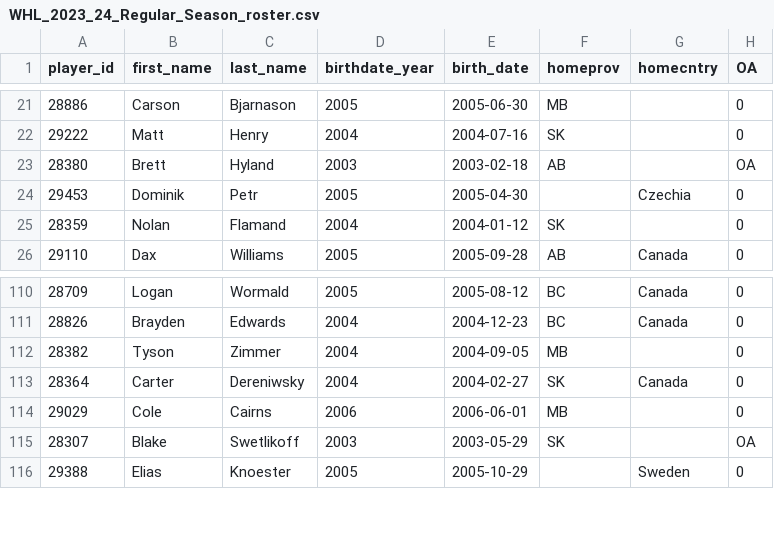
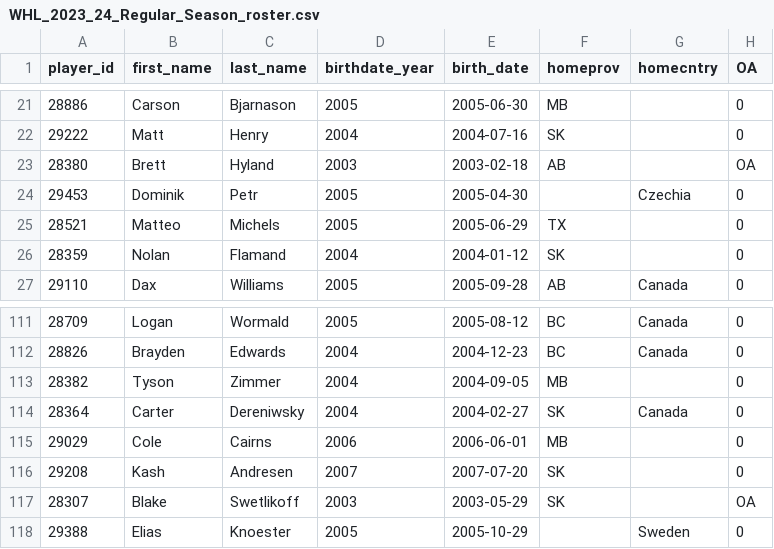
Before and after one commit to lennonay/Prospect_scraper, a CSV file: data/roster/WHL_2023_24_Regular_Season_roster.csv, drawn as a sheet; only a part is shown, gaps mark what is left out; the diff names each change by its address in the sheet, - before the commit and + after, or states it on an @@ line.

```diff
--- a/data/roster/WHL_2023_24_Regular_Season_roster.csv
+++ b/data/roster/WHL_2023_24_Regular_Season_roster.csv
+row 25: 28521 | Matteo | Michels | 2005 | 2005-06-29 | TX |  | 0
+row 116: 29208 | Kash | Andresen | 2007 | 2007-07-20 | SK |  | 0
```
Also changed, not shown: 2 other files.
